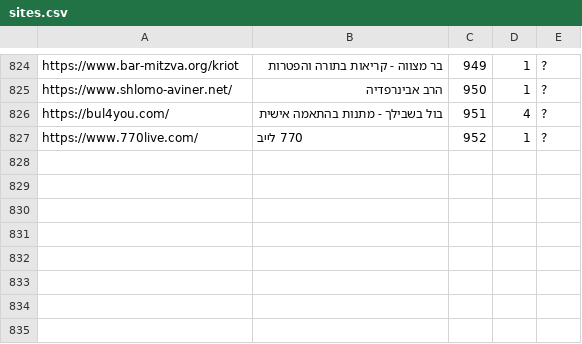
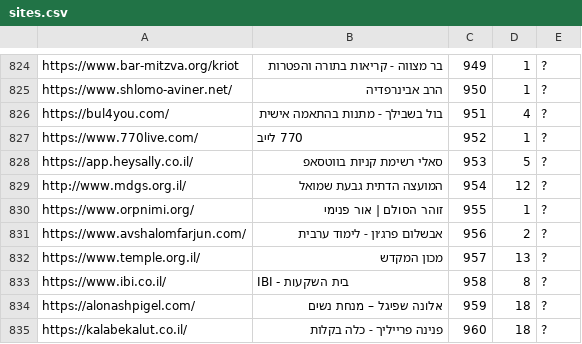
Before and after one commit to Zusman123/KosherWeb, a CSV file: sites.csv, drawn as a sheet; only a part is shown, gaps mark what is left out; the diff names each change by its address in the sheet, - before the commit and + after, or states it on an @@ line.

Commit message:
Update file

```diff
--- a/sites.csv
+++ b/sites.csv
+row 828: https://app.heysally.co.il/ | סאלי רשימת קניות בווטסאפ | 953 | 5 | ?
+row 829: http://www.mdgs.org.il/ | המועצה הדתית גבעת שמואל | 954 | 12 | ?
+row 830: https://www.orpnimi.org/ | זוהר הסולם | אור פנימי | 955 | 1 | ?
+row 831: https://www.avshalomfarjun.com/ | אבשלום פרג׳ון - לימוד ערבית | 956 | 2 | ?
+row 832: https://www.temple.org.il/ | מכון המקדש | 957 | 13 | ?
+row 833: https://www.ibi.co.il/ | IBI - בית השקעות | 958 | 8 | ?
+row 834: https://alonashpigel.com/ | אלונה שפיגל – מנחת נשים | 959 | 18 | ?
+row 835: https://kalabekalut.co.il/ | פנינה פרייליך - כלה בקלות | 960 | 18 | ?
```
